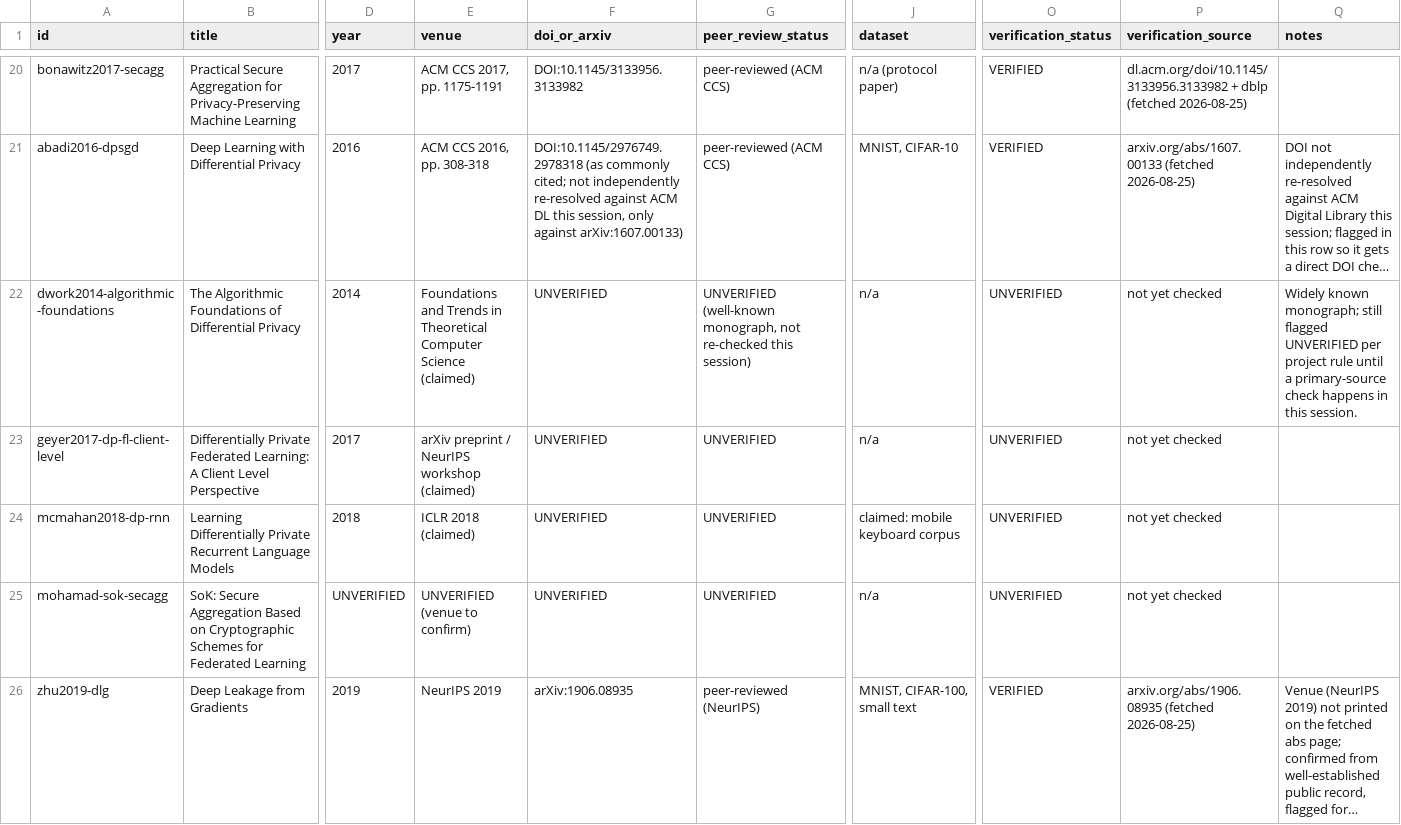
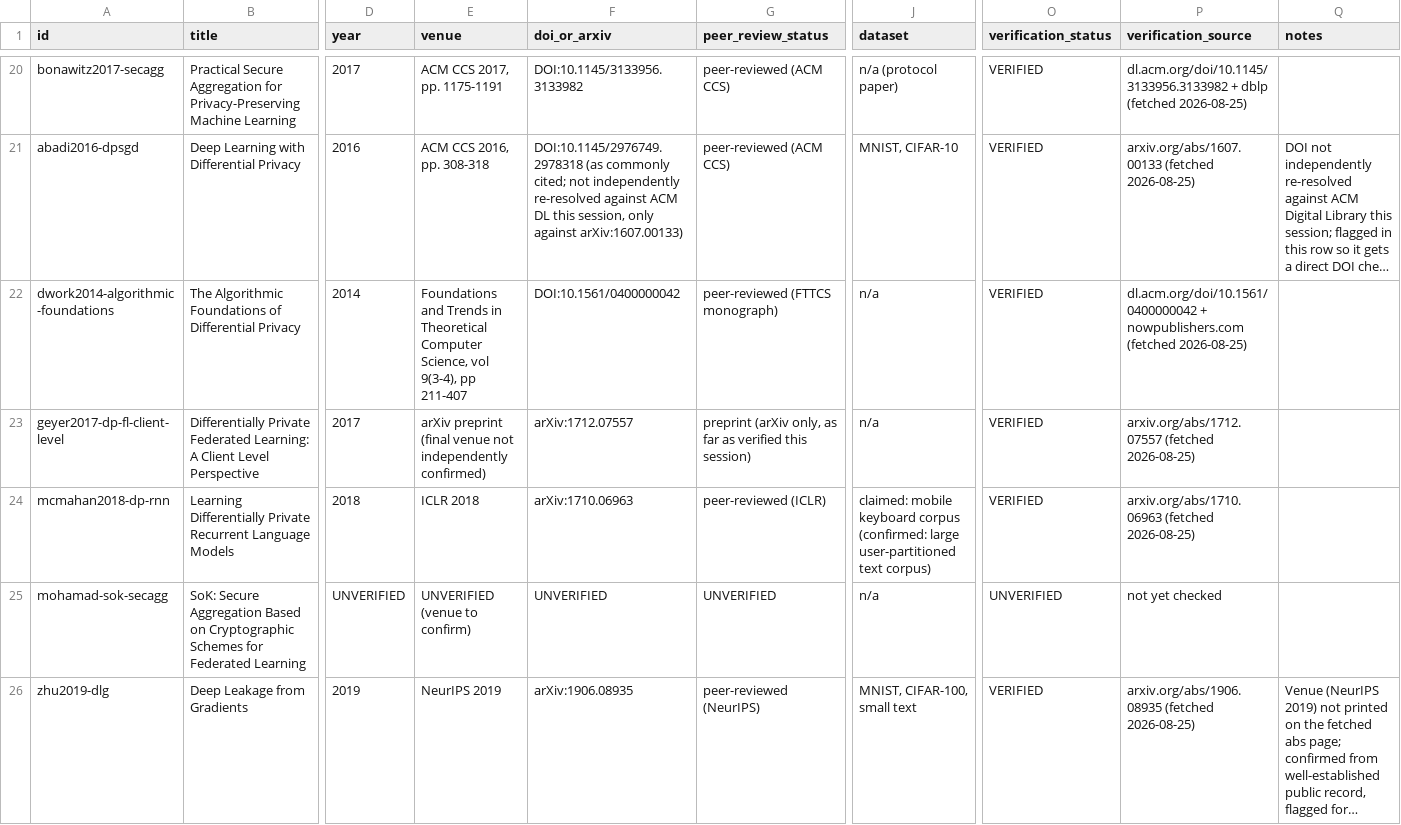
Before and after one commit to VectorSophie/medgate-fl, a CSV file: docs/literature_matrix.csv, drawn as a sheet; only a part is shown, gaps mark what is left out; long unchanged cells end in …; the diff covers the shown part only; the diff names each change by its address in the sheet, - before the commit and + after, or states it on an @@ line.

Commit message:
Literature verification pass 2: 16 -> 38/59 VERIFIED, wire new citations into the paper
- Verified 22 more docs/literature_matrix.csv entries against primary
  sources (arXiv, ACM DL, IEEE S&P program pages, Springer/DBLP): iDLG,
  Geiping et al. inverting-gradients, Nasr et al. comprehensive privacy,
  McMahan et al. DP-RNN, Geyer et al. client-level DP, Dwork & Roth,
  Bethencourt/Sahai/Waters CP-ABE, Goyal et al. KP-ABE, Gentry FHE, Cheon
  et al. CKKS, Bourtoule et al. machine unlearning, Ginart et al. making
  AI forget, Fredrikson et al. model inversion, Hitaj et al. GAN leakage,
  Carlini et al. extracting training data, Wu et al. federated unlearning
  w/ KD, Halimi et al. client erasure, Zhang et al. FedRecovery, Melis et
  al. property inference, Deng et al. medical FU (MICCAI 2024), Yang et
  al. MedMNIST v2, Pati et al. FeTS challenge.
- All ten 'Inference and extraction attacks' matrix rows are now VERIFIED
  -- the first fully-cleared category.
- paper/references.bib: +22 entries; paper/main.tex Related Work rewritten
  to cite them properly (property inference, unlearning, and crypto
  paragraphs all substantially expanded with real gap statements instead
  of blanket UNVERIFIED markers). Recompiles clean: 0 errors, no undefined
  refs/citations, 19 pages.
- docs/literature_matrix.md: coverage summary and per-category (V)/(U)
  tags updated to match.
- 30/30 tests still passing.

```diff
--- a/docs/literature_matrix.csv
+++ b/docs/literature_matrix.csv
-E22 (venue): …Theoretical Computer Science (claimed)
+E22 (venue): …Theoretical Computer Science, vol 9(3-4), pp 211-407
-F22 (doi_or_arxiv): UNVERIFIED
+F22 (doi_or_arxiv): DOI:10.1561/0400000042
-G22 (peer_review_status): UNVERIFIED (well-known monograph, not re-checked this session)
+G22 (peer_review_status): peer-reviewed (FTTCS monograph)
-O22:O24 (verification_status): UNVERIFIED
+O22:O24 (verification_status): VERIFIED
-P22 (verification_source): not yet checked
+P22 (verification_source): dl.acm.org/doi/10.1561/0400000042 + nowpublishers.com (fetched 2026-08-25)
-Q22 (notes): Widely known monograph; still flagged UNVERIFIED per project rule until a primary-source check happens in this session.
+Q22 (notes): (empty)
-E23 (venue): arXiv preprint / NeurIPS workshop (claimed)
+E23 (venue): arXiv preprint (final venue not independently confirmed)
-F23 (doi_or_arxiv): UNVERIFIED
+F23 (doi_or_arxiv): arXiv:1712.07557
-G23 (peer_review_status): UNVERIFIED
+G23 (peer_review_status): preprint (arXiv only, as far as verified this session)
-P23 (verification_source): not yet checked
+P23 (verification_source): arxiv.org/abs/1712.07557 (fetched 2026-08-25)
-E24 (venue): ICLR 2018 (claimed)
+E24 (venue): ICLR 2018
-F24 (doi_or_arxiv): UNVERIFIED
+F24 (doi_or_arxiv): arXiv:1710.06963
-G24 (peer_review_status): UNVERIFIED
+G24 (peer_review_status): peer-reviewed (ICLR)
-J24 (dataset): …keyboard corpus
+J24 (dataset): …keyboard corpus (confirmed: large user-partitioned text corpus)
-P24 (verification_source): not yet checked
+P24 (verification_source): arxiv.org/abs/1710.06963 (fetched 2026-08-25)
```
Also changed, not shown: 111 edited cells elsewhere in this file, 10 other files.
